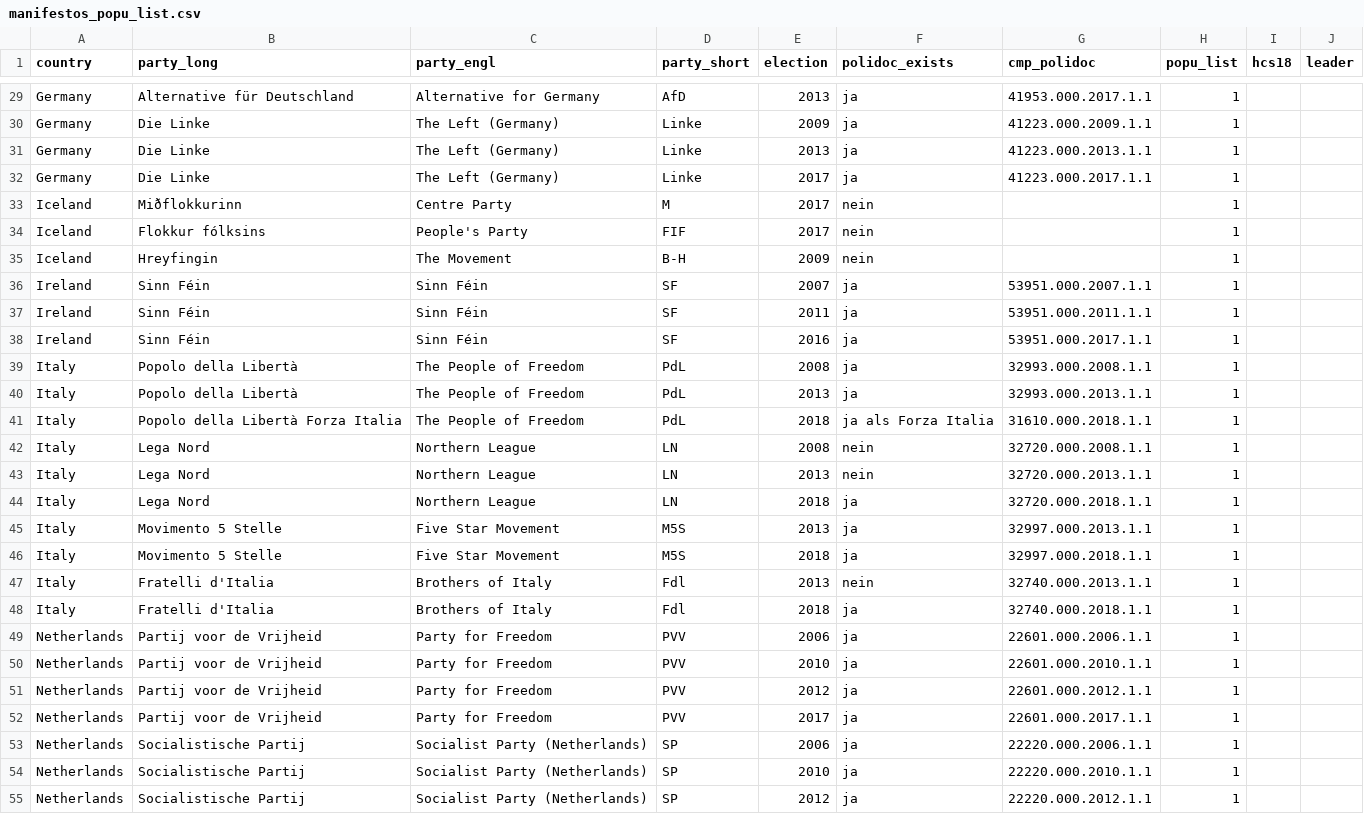
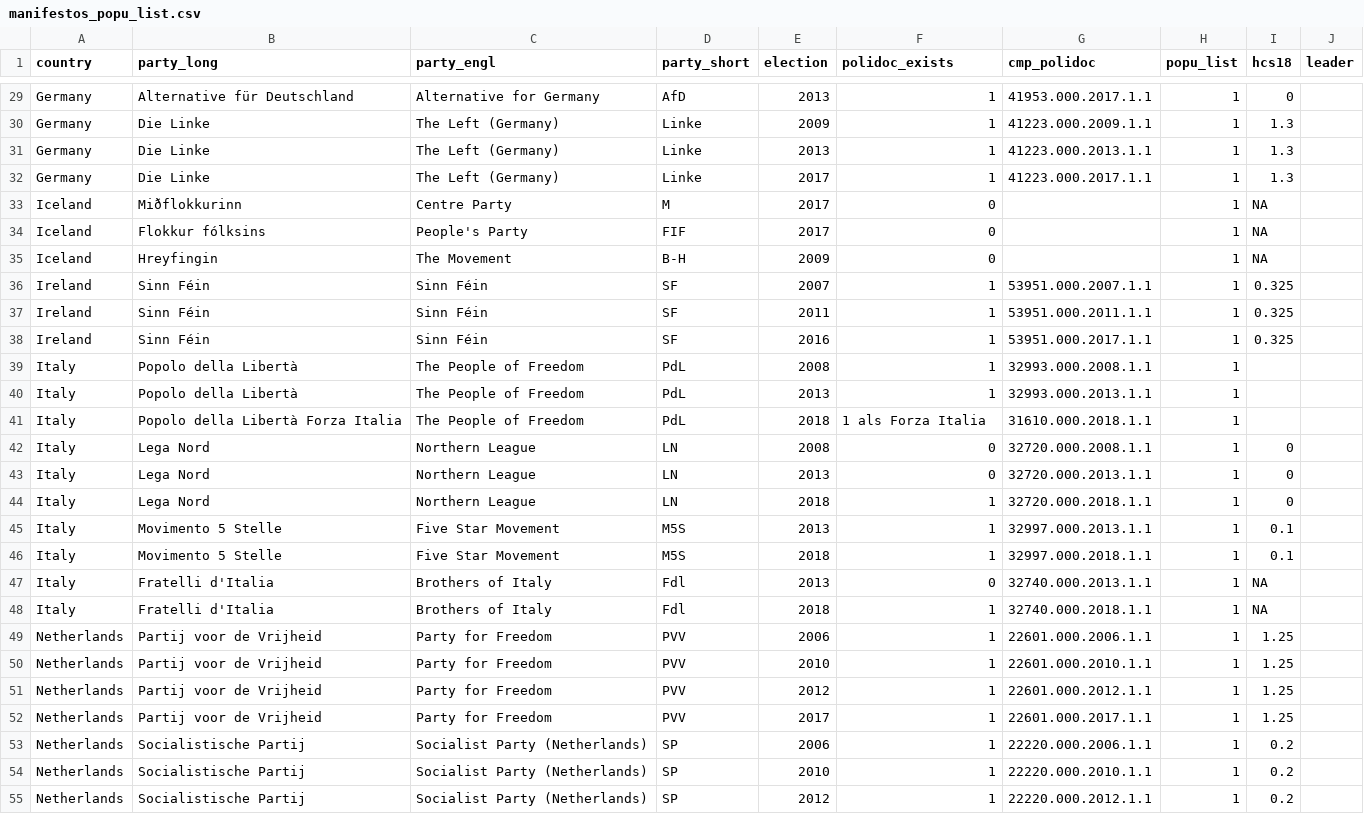
Before and after one commit to julianbernauer/QTA, a CSV file: data/manifestos_popu_list.csv, drawn as a sheet; only a part is shown, gaps mark what is left out; the diff covers the shown part only; the diff names each change by its address in the sheet, - before the commit and + after, or states it on an @@ line.

```diff
--- a/data/manifestos_popu_list.csv
+++ b/data/manifestos_popu_list.csv
-F29:F32 (polidoc_exists): ja
+F29:F32 (polidoc_exists): 1
-I29 (hcs18): (empty)
+I29 (hcs18): 0
-I30:I32 (hcs18): (empty)
+I30:I32 (hcs18): 1.3
-F33:F35 (polidoc_exists): nein
+F33:F35 (polidoc_exists): 0
-I33:I35 (hcs18): (empty)
+I33:I35 (hcs18): NA
-F36:F40 (polidoc_exists): ja
+F36:F40 (polidoc_exists): 1
-I36:I38 (hcs18): (empty)
+I36:I38 (hcs18): 0.325
-F41 (polidoc_exists): ja als Forza Italia
+F41 (polidoc_exists): 1 als Forza Italia
-F42:F43 (polidoc_exists): nein
+F42:F43 (polidoc_exists): 0
-I42:I44 (hcs18): (empty)
+I42:I44 (hcs18): 0
-F44:F46 (polidoc_exists): ja
+F44:F46 (polidoc_exists): 1
-I45:I46 (hcs18): (empty)
+I45:I46 (hcs18): 0.1
-F47 (polidoc_exists): nein
+F47 (polidoc_exists): 0
-I47:I48 (hcs18): (empty)
+I47:I48 (hcs18): NA
-F48:F55 (polidoc_exists): ja
+F48:F55 (polidoc_exists): 1
-I49:I52 (hcs18): (empty)
+I49:I52 (hcs18): 1.25
-I53:I55 (hcs18): (empty)
+I53:I55 (hcs18): 0.2
```
Also changed, not shown: 88 edited cells elsewhere in this file.
